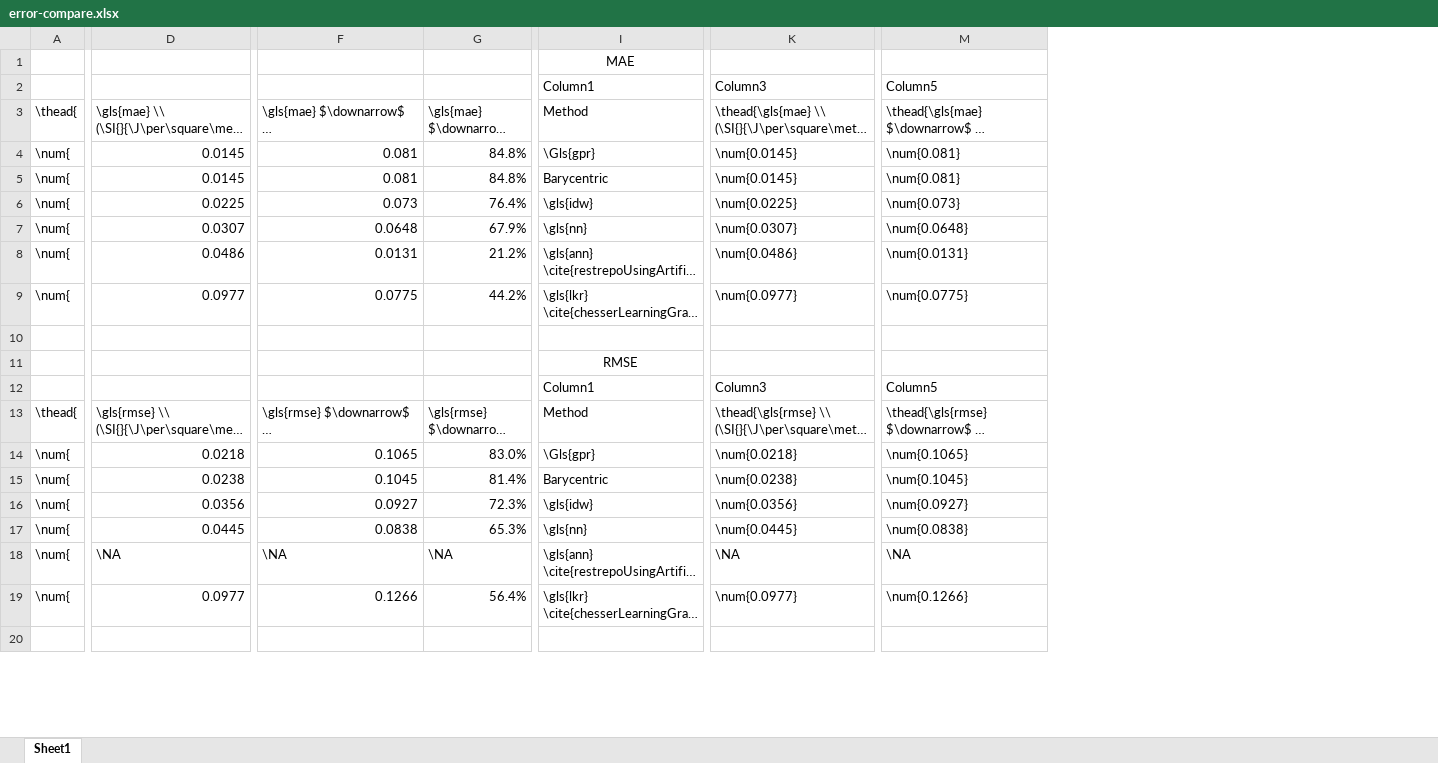
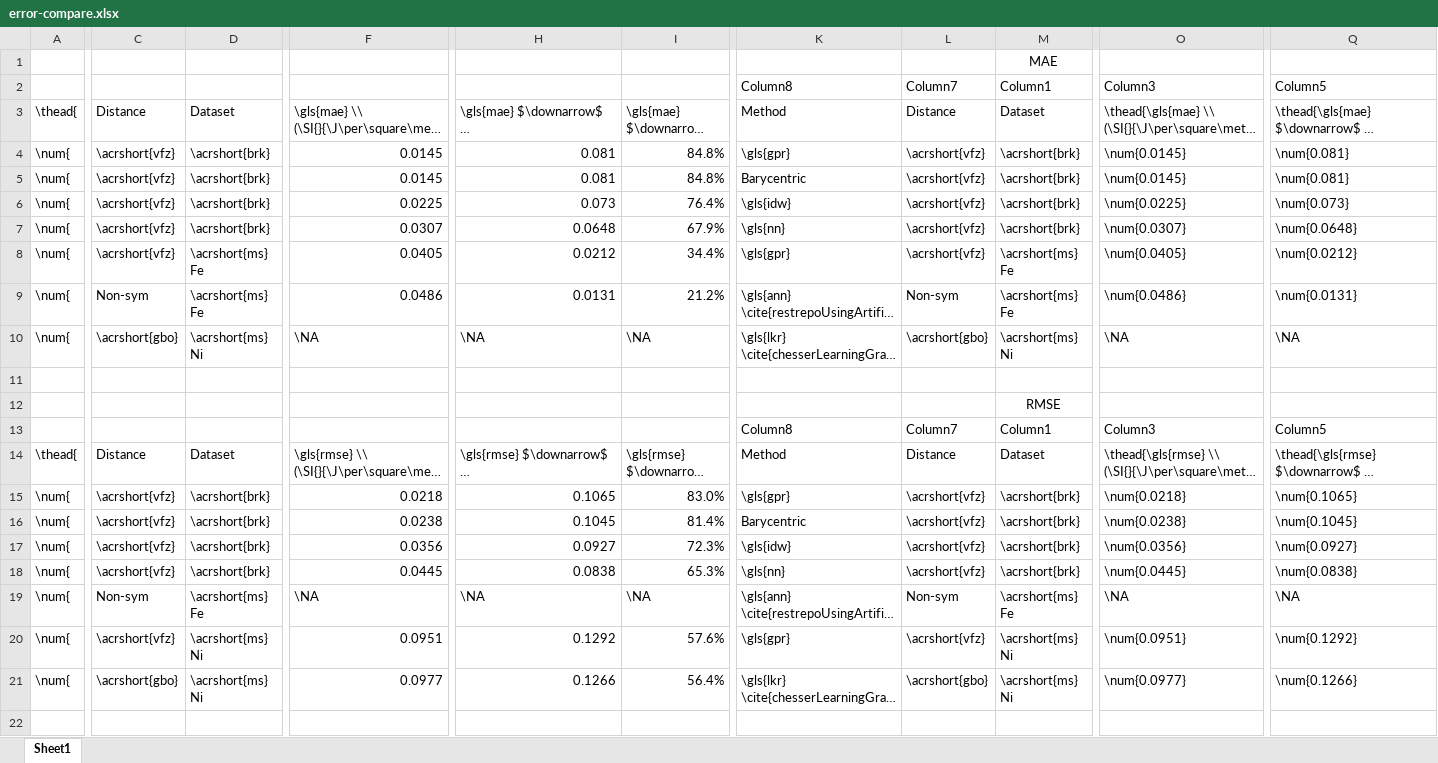
Before and after one commit to sgbaird/interp5DOF-paper, an Excel workbook: error-compare.xlsx, sheet Sheet1, drawn as a sheet; only a part is shown, gaps mark what is left out; long unchanged cells end in …; values as stored, in another font and other column widths than the file's, no borders; table styles not drawn; addresses are those after the commit; rows hold the shown columns only; the diff covers the shown part only; the diff names each change by its address in the sheet, - before the commit and + after, or states it on an @@ line.

Commit message:
update tables and figures

```diff
--- a/error-compare.xlsx (sheet Sheet1)
+++ b/error-compare.xlsx (sheet Sheet1)
+column C, rows 3-7: Distance | \acrshort{vfz} | \acrshort{vfz} | \acrshort{vfz} | \acrshort{vfz}; rows 9-19: Non-sym | \acrshort{gbo} |  |  |  | Distance | \acrshort{vfz} | \acrshort{vfz} | \acrshort{vfz} | \acrshort{vfz} | Non-sym; row 21: \acrshort{gbo}
+column D, rows 3-7: Dataset | \acrshort{brk} | \acrshort{brk} | \acrshort{brk} | \acrshort{brk}; rows 9-19: \acrshort{ms} Fe | \acrshort{ms} Ni |  |  |  | Dataset | \acrshort{brk} | \acrshort{brk} | \acrshort{brk} | \acrshort{brk} | \acrshort{ms} Fe; row 21: \acrshort{ms} Ni
+column L, rows 2-7: Column7 | Distance | \acrshort{vfz} | \acrshort{vfz} | \acrshort{vfz} | \acrshort{vfz}; rows 9-19: Non-sym | \acrshort{gbo} |  |  | Column7 | Distance | \acrshort{vfz} | \acrshort{vfz} | \acrshort{vfz} | \acrshort{vfz} | Non-sym; row 21: \acrshort{gbo}
+column M, rows 1-7: MAE | Column1 | Dataset | \acrshort{brk} | \acrshort{brk} | \acrshort{brk} | \acrshort{brk}; rows 9-19: \acrshort{ms} Fe | \acrshort{ms} Ni |  | RMSE | Column1 | Dataset | \acrshort{brk} | \acrshort{brk} | \acrshort{brk} | \acrshort{brk} | \acrshort{ms} Fe; row 21: \acrshort{ms} Ni
-K1: MAE
+K1: (empty)
-K2: Column1
+K2: Column8
-K4: \Gls{gpr}
+K4: \gls{gpr}
+row 8: \num{ | \acrshort{vfz} | \acrshort{ms} Fe | 0.0405 | 0.0212 | 34.4% | \gls{gpr} | \acrshort{vfz} | \acrshort{ms} Fe | \num{0.0405} | \num{0.0212}
-F10: 0.0977
+F10: \NA
-H10: 0.0775
+H10: \NA
-I10: 44.2%
+I10: \NA
-O10: \num{0.0977}
+O10: \NA
-Q10: \num{0.0775}
+Q10: \NA
-K12: RMSE
+K12: (empty)
-K13: Column1
+K13: Column8
-K15: \Gls{gpr}
+K15: \gls{gpr}
+row 20: \num{ | \acrshort{vfz} | \acrshort{ms} Ni | 0.0951 | 0.1292 | 57.6% | \gls{gpr} | \acrshort{vfz} | \acrshort{ms} Ni | \num{0.0951} | \num{0.1292}
```
Also changed, not shown: 1 edited cell elsewhere in this sheet, formulas that keep their value, 15 other files.
